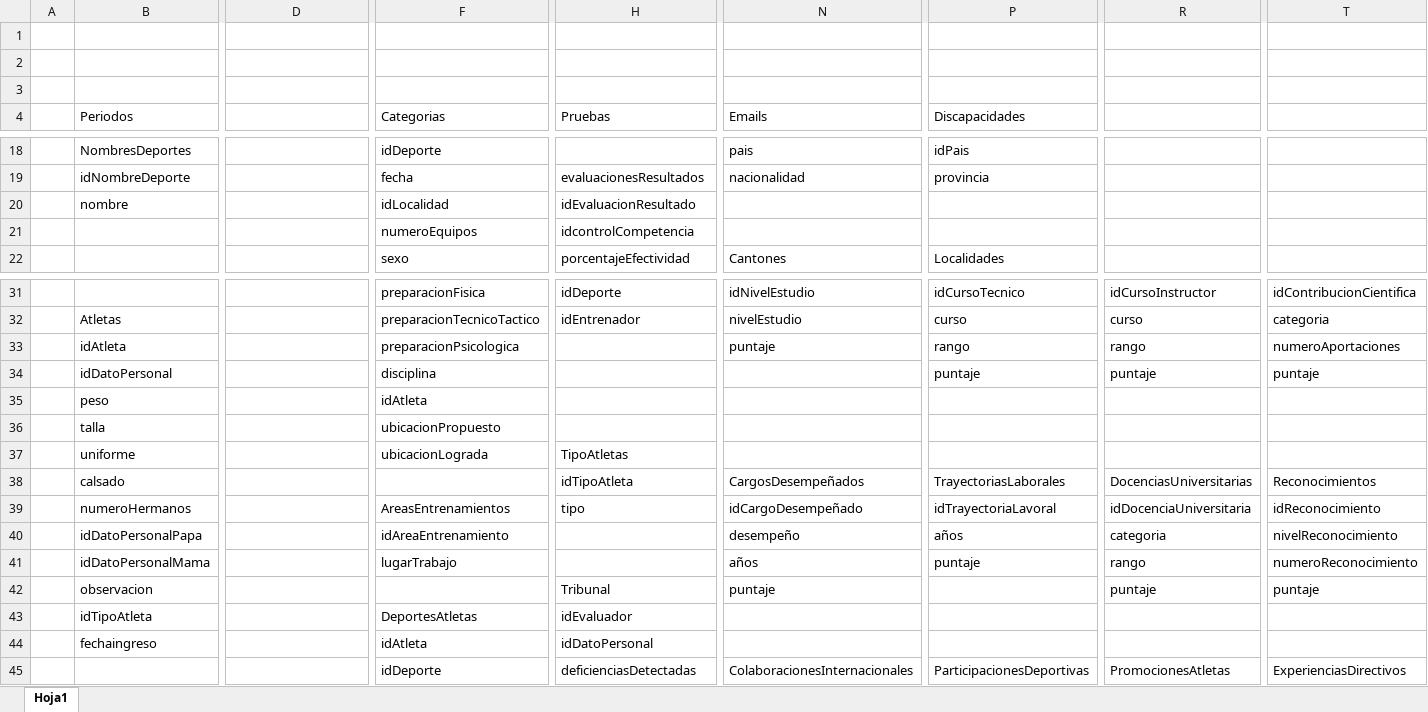
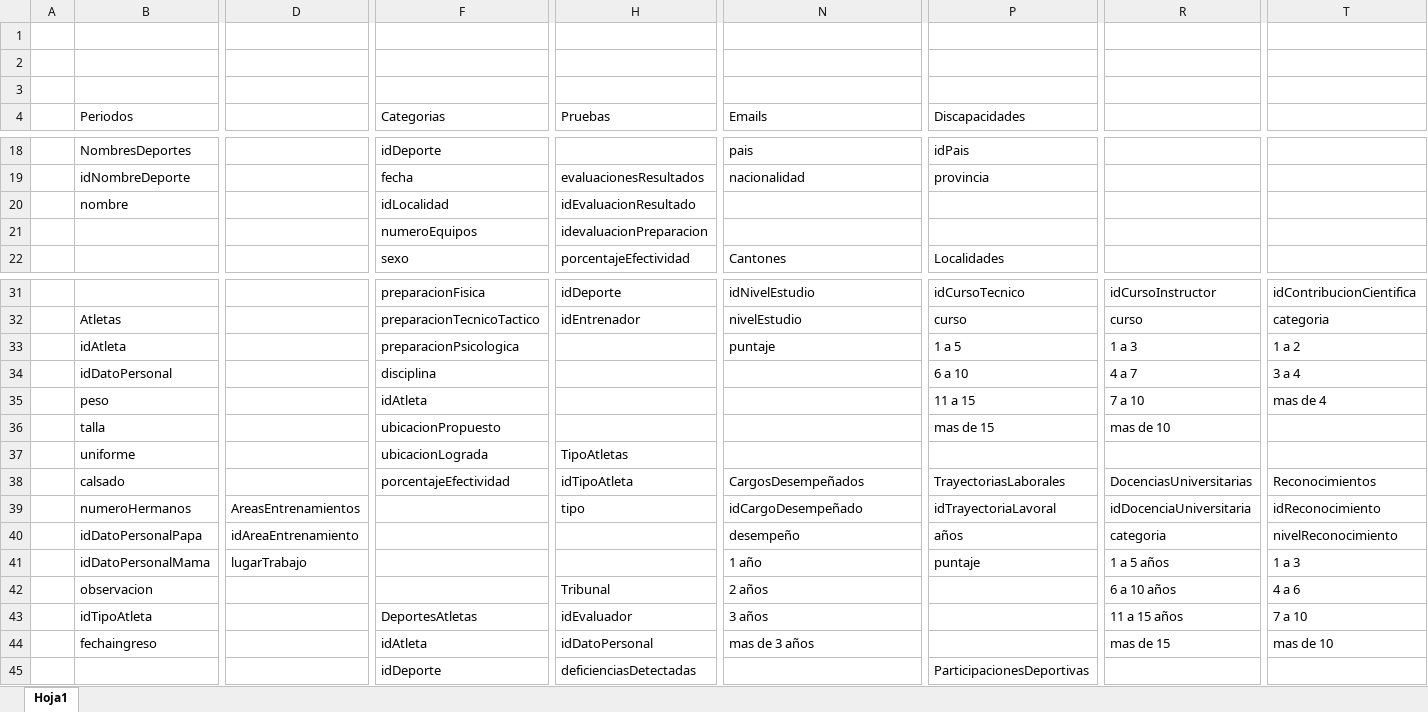
Before and after one commit to tesissidma/tesis, an Excel workbook: bdfdm.xlsx, sheet Hoja1, drawn as a sheet; only a part is shown, gaps mark what is left out; values as stored, in another font and other column widths than the file's, no cell formats; removed rows and columns are numbered as before the commit, all else as after; rows hold the shown columns only; the diff covers the shown part only; the diff names each change by its address in the sheet, - before the commit and + after, or states it on an @@ line.

```diff
--- a/bdfdm.xlsx (sheet Hoja1)
+++ b/bdfdm.xlsx (sheet Hoja1)
-H21 (Pruebas): idcontrolCompetencia
+H21 (Pruebas): idevaluacionPreparacion
-P33 (Discapacidades): rango
+P33 (Discapacidades): 1 a 5
-R33: rango
+R33: 1 a 3
-T33: numeroAportaciones
+T33: 1 a 2
-P34 (Discapacidades): puntaje
+P34 (Discapacidades): 6 a 10
-R34: puntaje
+R34: 4 a 7
-T34: puntaje
+T34: 3 a 4
-P35 (Discapacidades): (empty)
+P35 (Discapacidades): 11 a 15
-R35: (empty)
+R35: 7 a 10
-T35: (empty)
+T35: mas de 4
-row 36:  | talla |  | ubicacionPropuesto
+row 36:  | talla |  | ubicacionPropuesto |  |  | mas de 15 | mas de 10
-F38 (Categorias): (empty)
+F38 (Categorias): porcentajeEfectividad
-D39: (empty)
+D39: AreasEntrenamientos
-F39 (Categorias): AreasEntrenamientos
+F39 (Categorias): (empty)
-D40: (empty)
+D40: idAreaEntrenamiento
-F40 (Categorias): idAreaEntrenamiento
+F40 (Categorias): (empty)
-row 41:  | idDatoPersonalMama |  | lugarTrabajo |  | años | puntaje | rango | numeroReconocimiento
+row 41:  | idDatoPersonalMama | lugarTrabajo |  |  | 1 año | puntaje | 1 a 5 años | 1 a 3
-N42 (Emails): puntaje
+N42 (Emails): 2 años
-R42: puntaje
+R42: 6 a 10 años
-T42: puntaje
+T42: 4 a 6
-N43 (Emails): (empty)
+N43 (Emails): 3 años
-R43: (empty)
+R43: 11 a 15 años
-T43: (empty)
+T43: 7 a 10
-N44 (Emails): (empty)
+N44 (Emails): mas de 3 años
-R44: (empty)
+R44: mas de 15
-T44: (empty)
+T44: mas de 10
-N45 (Emails): ColaboracionesInternacionales
+N45 (Emails): (empty)
-R45: PromocionesAtletas
+R45: (empty)
-T45: ExperienciasDirectivos
+T45: (empty)
```
Also changed, not shown: 2 added rows, 2 removed rows and 41 edited cells elsewhere in this sheet, cell formats, 6 other files.
